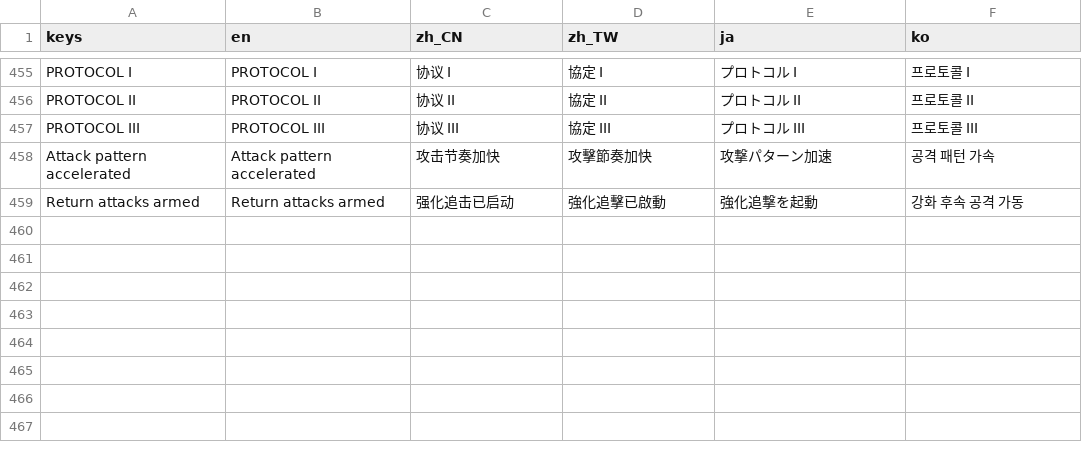
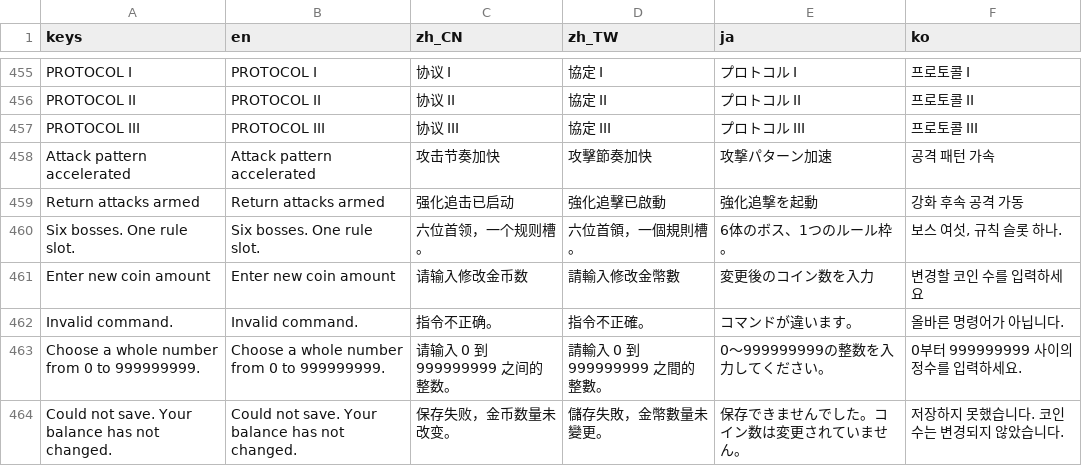
Before and after one commit to Carey0216/steal-the-rules-shift-protocol, a CSV file: i18n/strings.csv, drawn as a sheet; only a part is shown, gaps mark what is left out.

```diff
--- a/i18n/strings.csv
+++ b/i18n/strings.csv
@@ -459 +459,6 @@ Attack pattern accelerated,Attack pattern accelerated,攻击节奏加快,攻擊
 Return attacks armed,Return attacks armed,强化追击已启动,強化追擊已啟動,強化追撃を起動,강화 후속 공격 가동
+Six bosses. One rule slot.,Six bosses. One rule slot.,六位首领，一个规则槽。,六位首領，一個規則槽。,6体のボス、1つのルール枠。,"보스 여섯, 규칙 슬롯 하나."
+Enter new coin amount,Enter new coin amount,请输入修改金币数,請輸入修改金幣數,変更後のコイン数を入力,변경할 코인 수를 입력하세요
+Invalid command.,Invalid command.,指令不正确。,指令不正確。,コマンドが違います。,올바른 명령어가 아닙니다.
+Choose a whole number from 0 to 999999999.,Choose a whole number from 0 to 999999999.,请输入 0 到 999999999 之间的整数。,請輸入 0 到 999999999 之間的整數。,0～999999999の整数を入力してください。,0부터 999999999 사이의 정수를 입력하세요.
+Could not save. Your balance has not changed.,Could not save. Your balance has not changed.,保存失败，金币数量未改变。,儲存失敗，金幣數量未變更。,保存できませんでした。コイン数は変更されていません。,저장하지 못했습니다. 코인 수는 변경되지 않았습니다.
```
Also changed, not shown: 39 other files.
